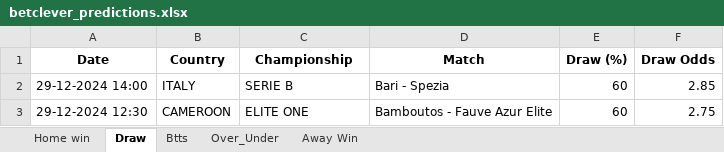
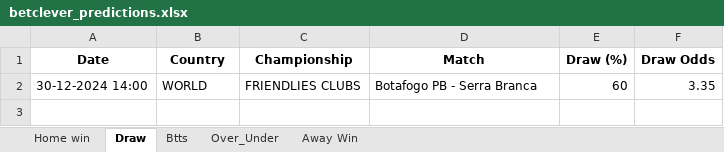
Before and after one commit to dcosta-da/soccer_predictions_scraper, an Excel workbook: betclever_predictions.xlsx, sheet Draw, drawn as a sheet; values as stored, in another font and other column widths than the file's, no borders; removed rows and columns are numbered as before the commit, all else as after; the diff names each change by its address in the sheet, - before the commit and + after, or states it on an @@ line.

Commit message:
Update Excel file with latest predictions

```diff
--- a/betclever_predictions.xlsx (sheet Draw)
+++ b/betclever_predictions.xlsx (sheet Draw)
-row 2: 29-12-2024 14:00 | ITALY | SERIE B | Bari - Spezia | 60 | 2.85
-row 3: 29-12-2024 12:30 | CAMEROON | ELITE ONE | Bamboutos - Fauve Azur Elite | 60 | 2.75
+row 2: 30-12-2024 14:00 | WORLD | FRIENDLIES CLUBS | Botafogo PB - Serra Branca | 60 | 3.35
```
Also changed, not shown: sheet Over_Under.
